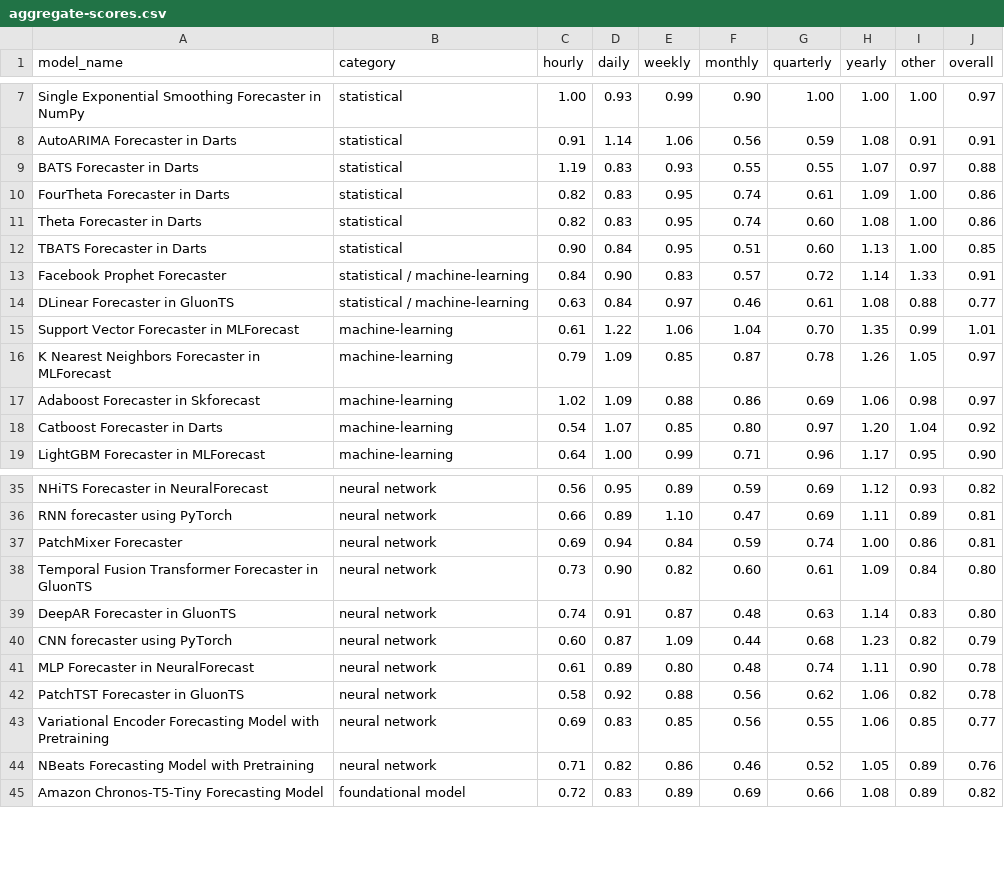
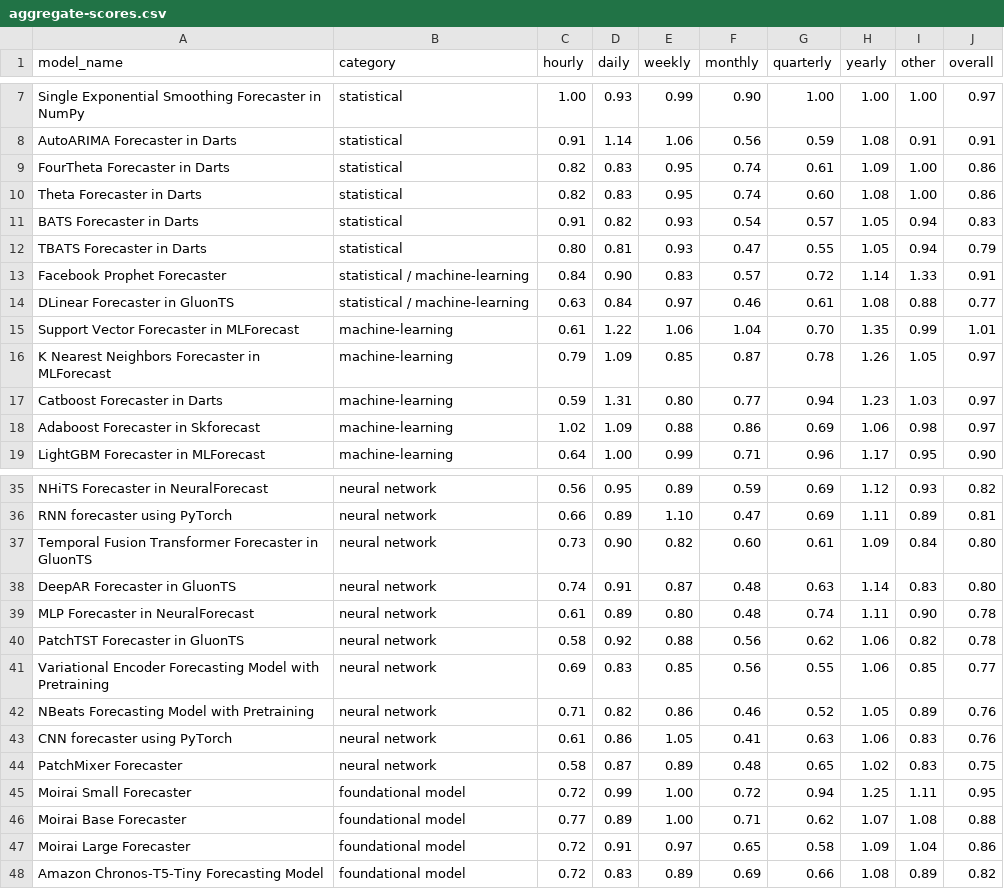
Before and after one commit to readytensor/rt_forecasting_benchmark, a CSV file: outputs/aggregate-scores.csv, drawn as a sheet; only a part is shown, gaps mark what is left out.

Commit message:
update model outputs

```diff
--- a/outputs/aggregate-scores.csv
+++ b/outputs/aggregate-scores.csv
@@ -8,6 +8,6 @@ Single Exponential Smoothing Forecaster in NumPy,statistical,1.00,0.93,0.99,0.90
 AutoARIMA Forecaster in Darts,statistical,0.91,1.14,1.06,0.56,0.59,1.08,0.91,0.91
-BATS Forecaster in Darts,statistical,1.19,0.83,0.93,0.55,0.55,1.07,0.97,0.88
 FourTheta Forecaster in Darts,statistical,0.82,0.83,0.95,0.74,0.61,1.09,1.00,0.86
 Theta Forecaster in Darts,statistical,0.82,0.83,0.95,0.74,0.60,1.08,1.00,0.86
-TBATS Forecaster in Darts,statistical,0.90,0.84,0.95,0.51,0.60,1.13,1.00,0.85
+BATS Forecaster in Darts,statistical,0.91,0.82,0.93,0.54,0.57,1.05,0.94,0.83
+TBATS Forecaster in Darts,statistical,0.80,0.81,0.93,0.47,0.55,1.05,0.94,0.79
 Facebook Prophet Forecaster,statistical / machine-learning,0.84,0.90,0.83,0.57,0.72,1.14,1.33,0.91
@@ -16,4 +16,4 @@ Support Vector Forecaster in MLForecast,machine-learning,0.61,1.22,1.06,1.04,0.7
 K Nearest Neighbors Forecaster in MLForecast,machine-learning,0.79,1.09,0.85,0.87,0.78,1.26,1.05,0.97
+Catboost Forecaster in Darts,machine-learning,0.59,1.31,0.80,0.77,0.94,1.23,1.03,0.97
 Adaboost Forecaster in Skforecast,machine-learning,1.02,1.09,0.88,0.86,0.69,1.06,0.98,0.97
-Catboost Forecaster in Darts,machine-learning,0.54,1.07,0.85,0.80,0.97,1.20,1.04,0.92
 LightGBM Forecaster in MLForecast,machine-learning,0.64,1.00,0.99,0.71,0.96,1.17,0.95,0.90
@@ -36,6 +36,4 @@ NHiTS Forecaster in NeuralForecast,neural network,0.56,0.95,0.89,0.59,0.69,1.12,
 RNN forecaster using PyTorch,neural network,0.66,0.89,1.10,0.47,0.69,1.11,0.89,0.81
-PatchMixer Forecaster,neural network,0.69,0.94,0.84,0.59,0.74,1.00,0.86,0.81
 Temporal Fusion Transformer Forecaster in GluonTS,neural network,0.73,0.90,0.82,0.60,0.61,1.09,0.84,0.80
 DeepAR Forecaster in GluonTS,neural network,0.74,0.91,0.87,0.48,0.63,1.14,0.83,0.80
-CNN forecaster using PyTorch,neural network,0.60,0.87,1.09,0.44,0.68,1.23,0.82,0.79
 MLP Forecaster in NeuralForecast,neural network,0.61,0.89,0.80,0.48,0.74,1.11,0.90,0.78
@@ -44,2 +42,7 @@ Variational Encoder Forecasting Model with Pretraining,neural network,0.69,0.83,
 NBeats Forecasting Model with Pretraining,neural network,0.71,0.82,0.86,0.46,0.52,1.05,0.89,0.76
+CNN forecaster using PyTorch,neural network,0.61,0.86,1.05,0.41,0.63,1.06,0.83,0.76
+PatchMixer Forecaster,neural network,0.58,0.87,0.89,0.48,0.65,1.02,0.83,0.75
+Moirai Small Forecaster,foundational model,0.72,0.99,1.00,0.72,0.94,1.25,1.11,0.95
+Moirai Base Forecaster ,foundational model,0.77,0.89,1.00,0.71,0.62,1.07,1.08,0.88
+Moirai Large Forecaster,foundational model,0.72,0.91,0.97,0.65,0.58,1.09,1.04,0.86
 Amazon Chronos-T5-Tiny Forecasting Model,foundational model,0.72,0.83,0.89,0.69,0.66,1.08,0.89,0.82
```
Also changed, not shown: 1 other file.
